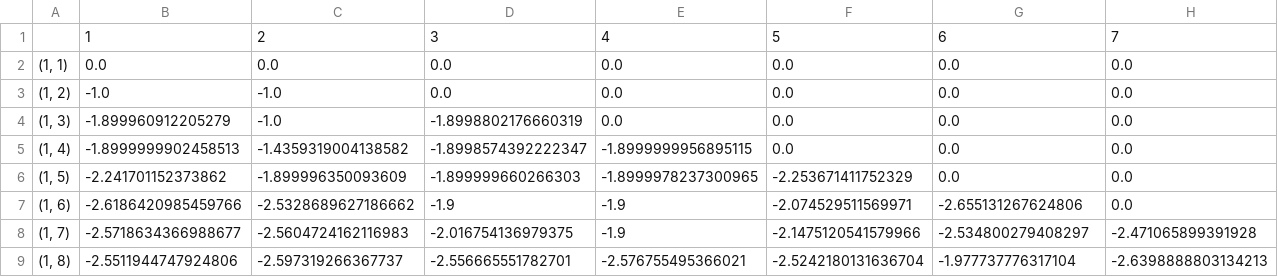
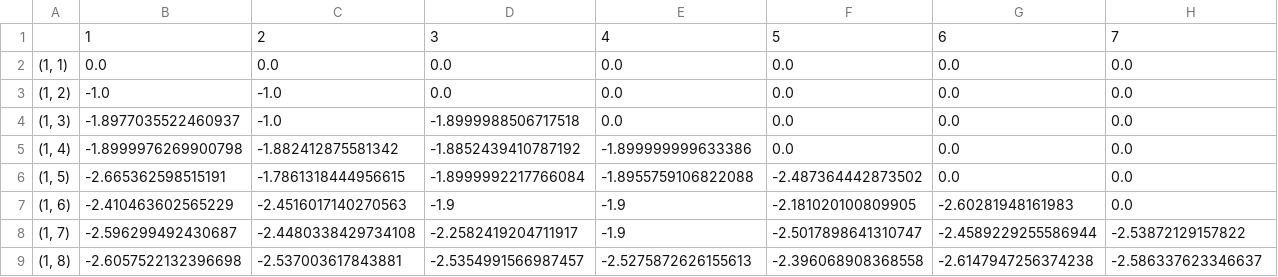
Before and after one commit to louison/guessing_game, a CSV file: states_map.csv, drawn as a sheet; only a part is shown; the diff covers the shown part only; the diff names each change by its address in the sheet, - before the commit and + after, or states it on an @@ line.

```diff
--- a/states_map.csv
+++ b/states_map.csv
-B4: -1.899960912205279
+B4: -1.8977035522460937
-D4: -1.8998802176660319
+D4: -1.8999988506717518
-B5: -1.8999999902458513
+B5: -1.8999976269900798
-C5: -1.4359319004138582
+C5: -1.882412875581342
-D5: -1.8998574392222347
+D5: -1.8852439410787192
-E5: -1.8999999956895115
+E5: -1.899999999633386
-B6: -2.241701152373862
+B6: -2.665362598515191
-C6: -1.899996350093609
+C6: -1.7861318444956615
-D6: -1.899999660266303
+D6: -1.8999992217766084
-E6: -1.8999978237300965
+E6: -1.8955759106822088
-F6: -2.253671411752329
+F6: -2.487364442873502
-B7: -2.6186420985459766
+B7: -2.410463602565229
-C7: -2.5328689627186662
+C7: -2.4516017140270563
-F7: -2.074529511569971
+F7: -2.181020100809905
-G7: -2.655131267624806
+G7: -2.60281948161983
-B8: -2.5718634366988677
+B8: -2.596299492430687
-C8: -2.5604724162116983
+C8: -2.4480338429734108
-D8: -2.016754136979375
+D8: -2.2582419204711917
-F8: -2.1475120541579966
+F8: -2.5017898641310747
-G8: -2.534800279408297
+G8: -2.4589229255586944
-H8: -2.471065899391928
+H8: -2.53872129157822
-B9: -2.5511944747924806
+B9: -2.6057522132396698
-C9: -2.597319266367737
+C9: -2.537003617843881
-D9: -2.556665551782701
+D9: -2.5354991566987457
-E9: -2.576755495366021
+E9: -2.5275872626155613
-F9: -2.5242180131636704
+F9: -2.396068908368558
-G9: -1.977737776317104
+G9: -2.6147947256374238
-H9: -2.6398888803134213
+H9: -2.586337623346637
```
Also changed, not shown: 159 edited cells elsewhere in this file, 4 other files.
